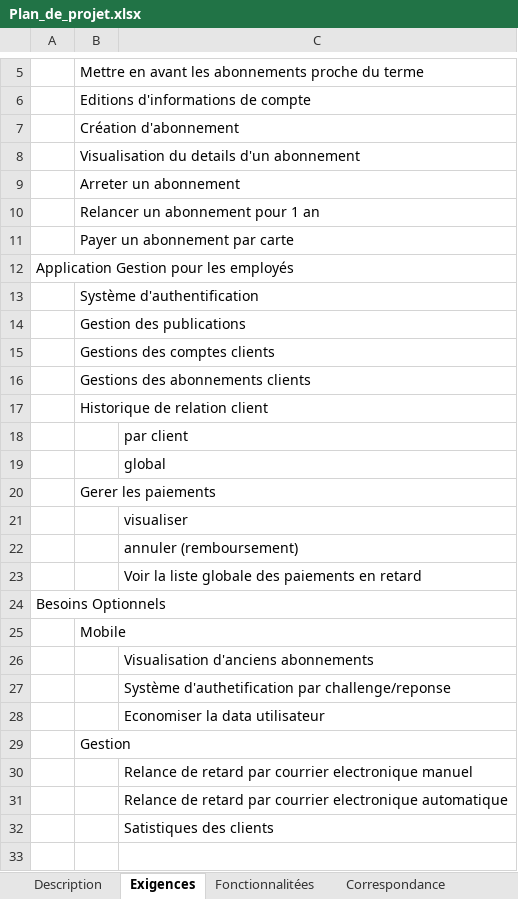
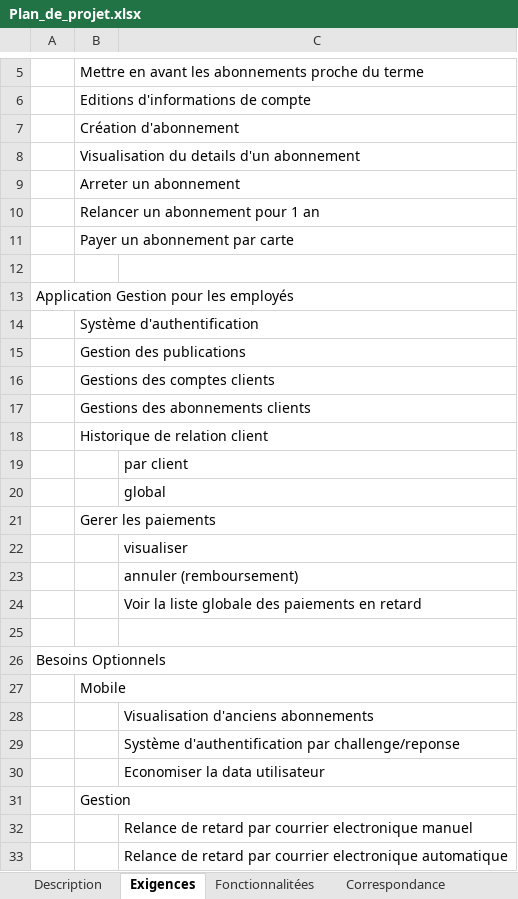
Before and after one commit to JeremLa/Projet2A, an Excel workbook: Plan_de_projet.xlsx, sheet Exigences, drawn as a sheet; only a part is shown, gaps mark what is left out; the shorter side is filled out with more unchanged rows; values as stored, in another font and other column widths than the file's, no borders; addresses are those after the commit; the diff names each change by its address in the sheet, - before the commit and + after, or states it on an @@ line.

```diff
--- a/Plan_de_projet.xlsx (sheet Exigences)
+++ b/Plan_de_projet.xlsx (sheet Exigences)
+row 12: (empty)
+row 25: (empty)
-C29: Système d'authetification par challenge/reponse
+C29: Système d'authentification par challenge/reponse
```
Also changed, not shown: sheet Correspondance, sheet Jalons, sheet Fonctionnalitées.
